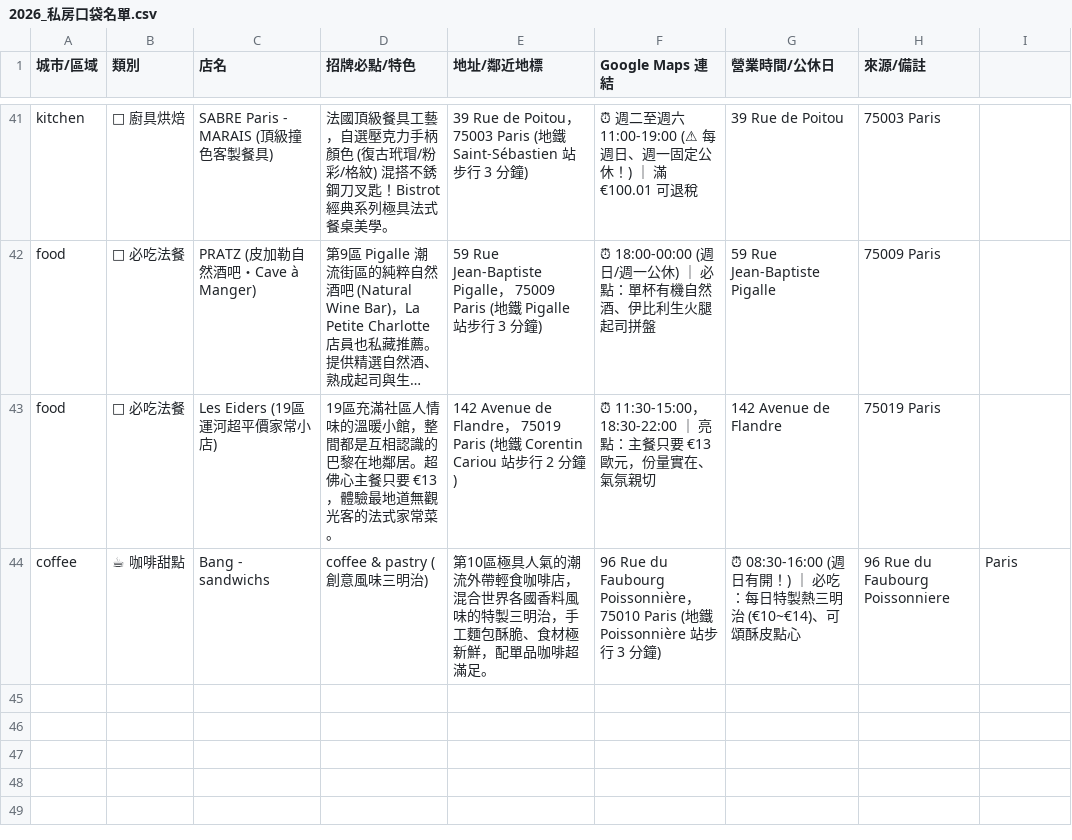
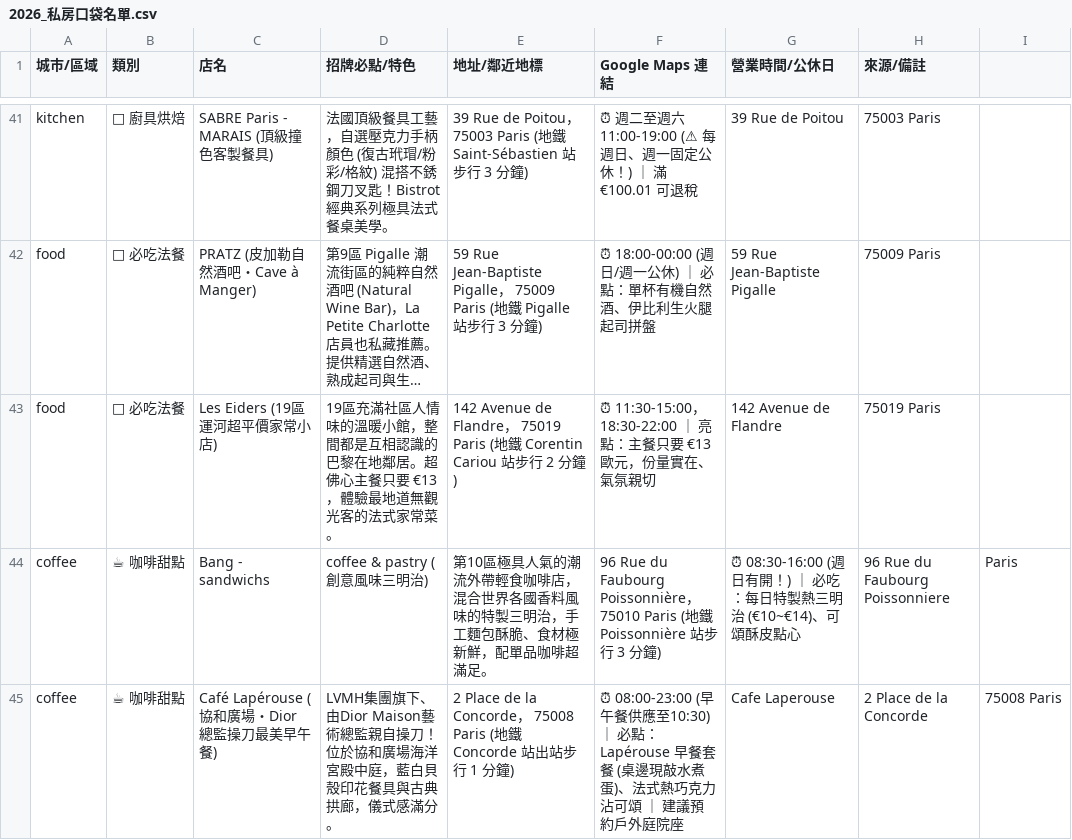
Before and after one commit to 56webb/mimo, a CSV file: 2026_私房口袋名單.csv, drawn as a sheet; only a part is shown, gaps mark what is left out; long unchanged cells end in …; the diff names each change by its address in the sheet, - before the commit and + after, or states it on an @@ line.

Commit message:
口袋名單擴充：新增巴黎最美早午餐 Café Lapérouse（Dior總監操刀協和廣場海軍宮殿）

```diff
--- a/2026_私房口袋名單.csv
+++ b/2026_私房口袋名單.csv
+row 45: coffee | ☕ 咖啡甜點 | Café Lapérouse (協和廣場・Dior 總監操刀最美早午餐) | LVMH集團旗下、由Dior Maison藝術總監親自操刀！位於協和廣場海洋宮殿中庭，藍白貝殼印花餐具與古典拱廊，儀式感滿分。 | 2 Place de la Concorde， 75008 Paris (地鐵 Concorde 站出站步行 1 分鐘) | ⏰ 08:00-23:00 (早午餐供應至10:30) ｜ 必點：Lapérouse 早餐套餐 (桌邊現敲水煮蛋)、法式熱巧克力沾可頌 ｜ 建議預約戶外庭院座 | Cafe Laperouse | 2 Place de la Concorde | 75008 Paris
```
Also changed, not shown: 3 other files.
